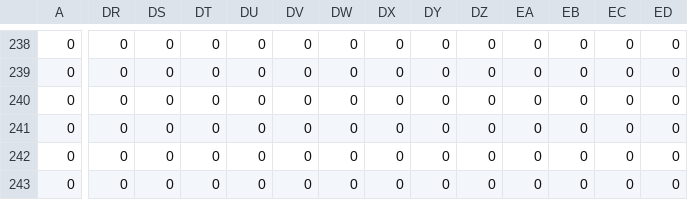
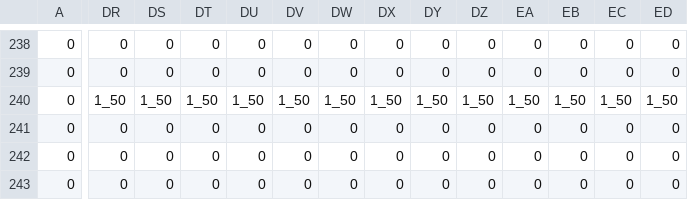
Before and after one commit to Masa3239/Green-peas, a CSV file: Resource/EnemyMap1_1.csv, drawn as a sheet; only a part is shown, gaps mark what is left out; the diff names each change by its address in the sheet, - before the commit and + after, or states it on an @@ line.

```diff
--- a/Resource/EnemyMap1_1.csv
+++ b/Resource/EnemyMap1_1.csv
-DR240: 0
+DR240: 1_50
-DS240: 0
+DS240: 1_50
-DT240: 0
+DT240: 1_50
-DU240: 0
+DU240: 1_50
-DV240: 0
+DV240: 1_50
-DW240: 0
+DW240: 1_50
-DX240: 0
+DX240: 1_50
-DY240: 0
+DY240: 1_50
-DZ240: 0
+DZ240: 1_50
-EA240: 0
+EA240: 1_50
-EB240: 0
+EB240: 1_50
-EC240: 0
+EC240: 1_50
-ED240: 0
+ED240: 1_50
```
Also changed, not shown: 3 other files.
